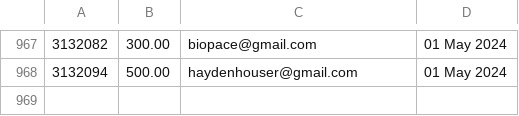
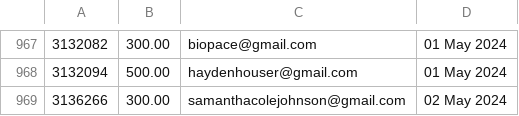
Before and after one commit to required777/TD-Testing-ffcsa_scripts, a CSV file: localline/data/order_data_PRODUCTION_success.csv, drawn as a sheet; only a part is shown, gaps mark what is left out.

```diff
--- a/localline/data/order_data_PRODUCTION_success.csv
+++ b/localline/data/order_data_PRODUCTION_success.csv
@@ -968 +968,2 @@
 3132094,500.00,haydenhouser@gmail.com,01 May 2024
+3136266,300.00,samanthacolejohnson@gmail.com,02 May 2024
```
Also changed, not shown: localline/data/order_data_PRODUCTION_fail.csv.
